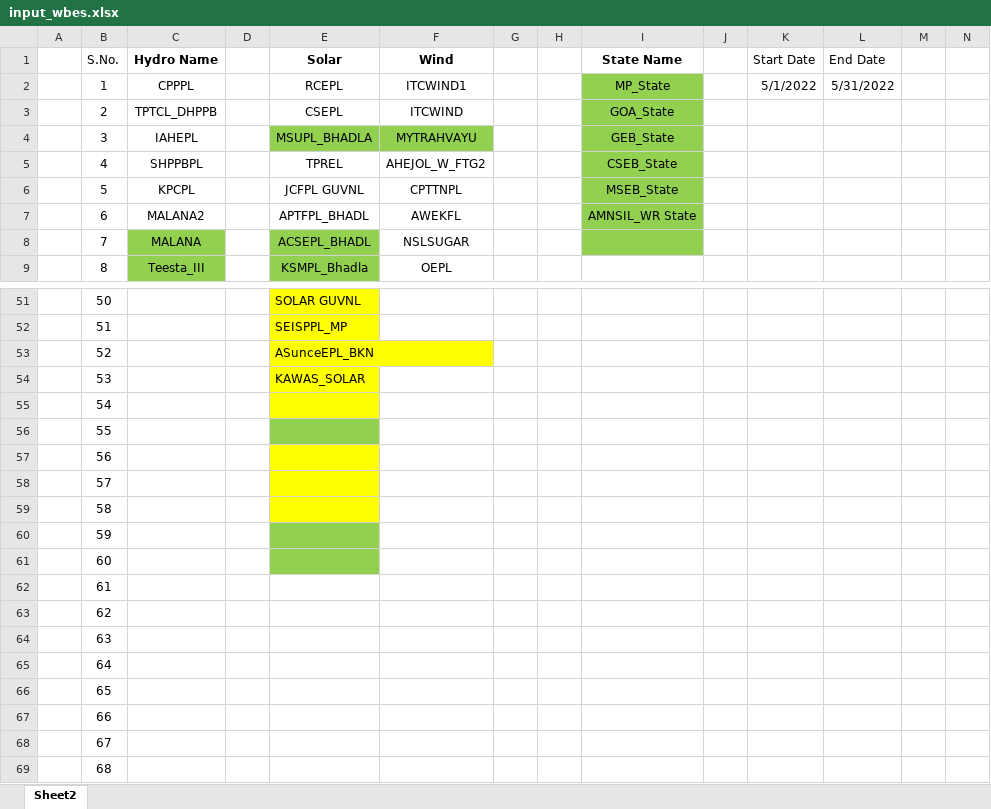
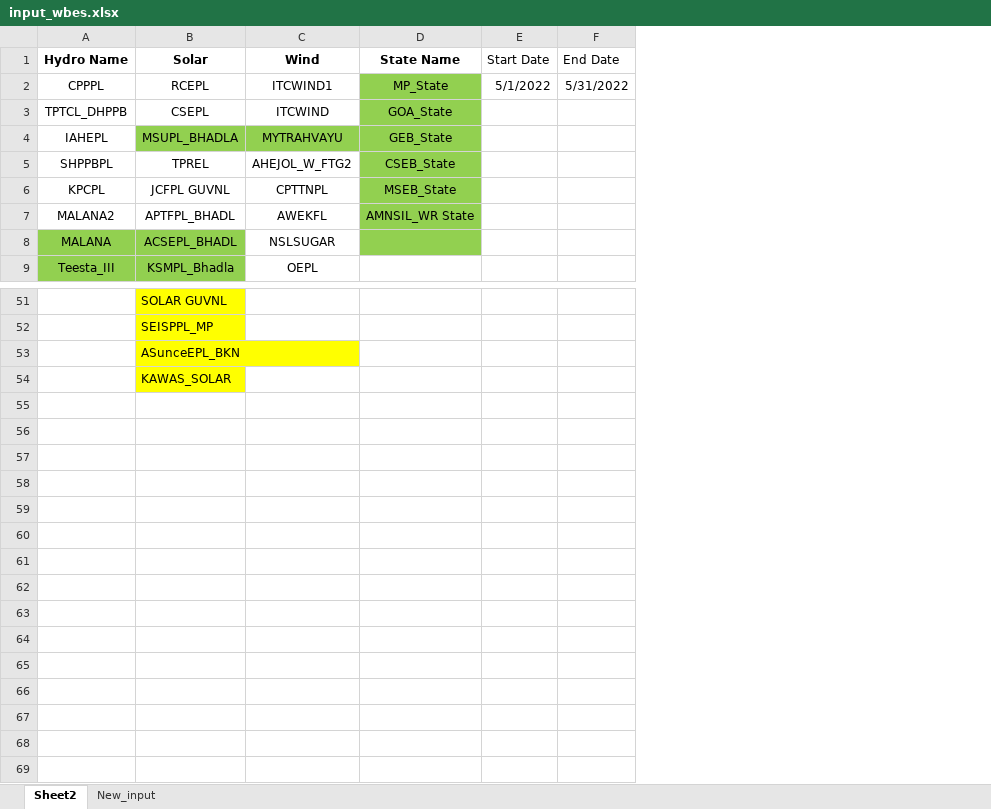
Before and after one commit to dheerajgupta0001/MO_RPO_Obligation, an Excel workbook: input_wbes.xlsx, sheet Sheet2, drawn as a sheet; only a part is shown, gaps mark what is left out; values as stored, in another font and other column widths than the file's, no borders; the diff names each change by its address in the sheet, - before the commit and + after, or states it on an @@ line.

```diff
--- a/input_wbes.xlsx (sheet Sheet2)
+++ b/input_wbes.xlsx (sheet Sheet2)
+sheet tab: New_input
-column A, empty
-column B (S.No.), rows 2-9: 1 | 2 | 3 | 4 | 5 | 6 | 7 | 8; rows 51-54: 50 | 51 | 52 | 53
-column D, empty
-column G, empty
-column H, empty
-column J, empty
-column M, empty
-column N, empty
-row 55:  | 54
-row 56:  | 55
-row 57:  | 56
-row 58:  | 57
-row 59:  | 58
-row 60:  | 59
-row 61:  | 60
-row 62:  | 61
-row 63:  | 62
-row 64:  | 63
-row 65:  | 64
-row 66:  | 65
-row 67:  | 66
-row 68:  | 67
-row 69:  | 68
```
Also changed, not shown: May_2022.xlsx, 18 other files.
